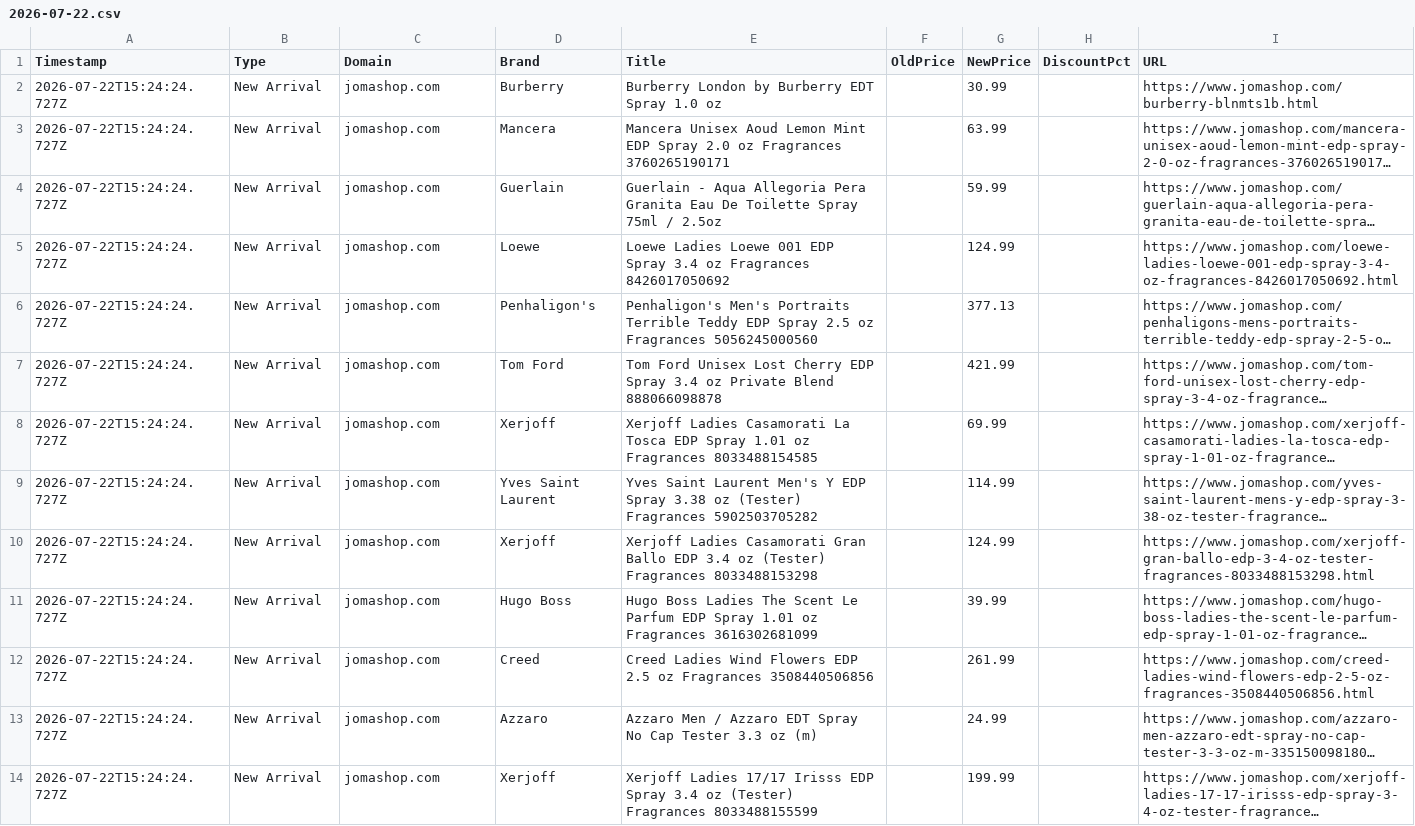
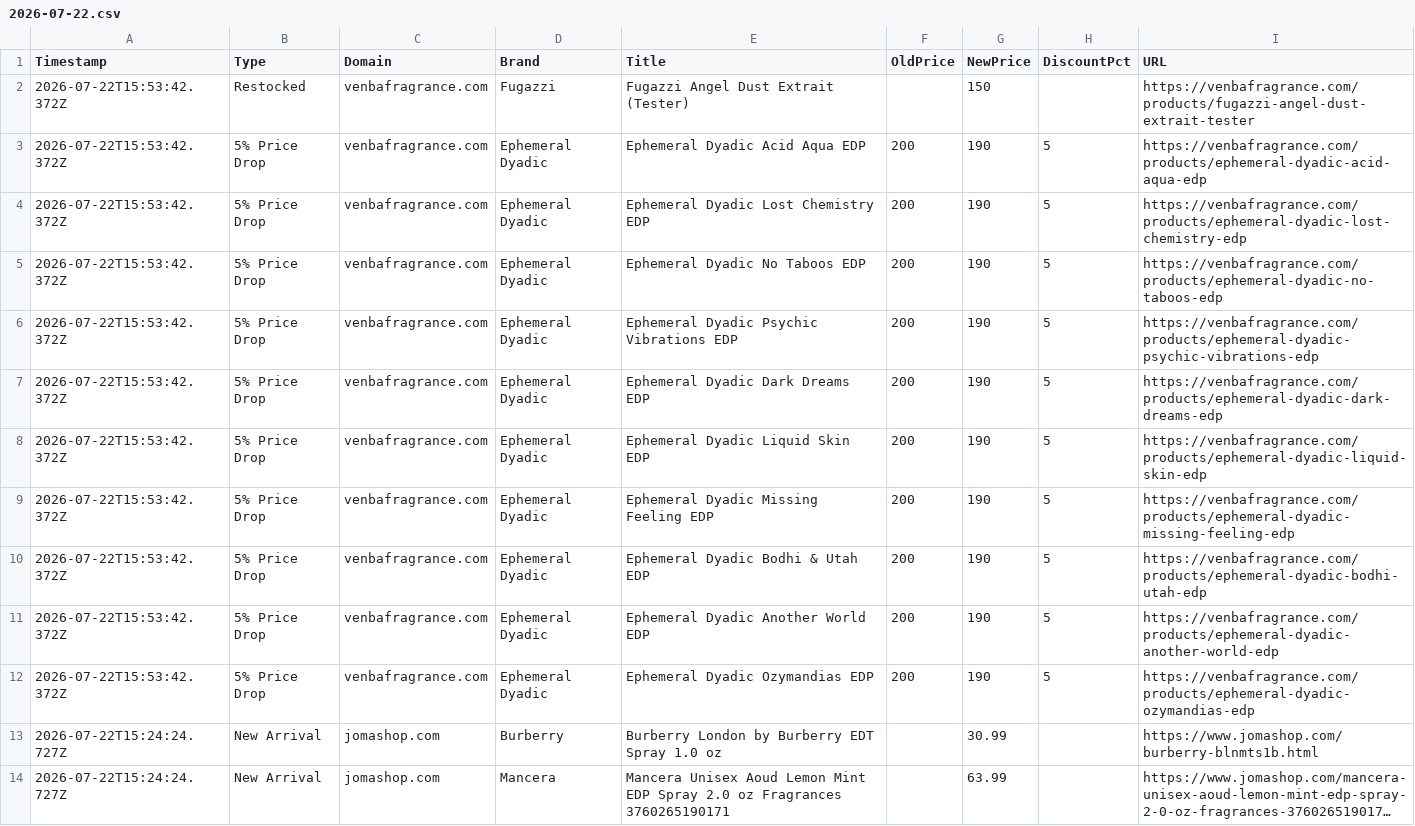
Before and after one commit to atllogix/fragrance-monitor, a CSV file: history/2026/07/2026-07-22.csv, drawn as a sheet; only a part is shown; the shorter side is filled out with more unchanged rows; long unchanged cells end in ….

```diff
--- a/history/2026/07/2026-07-22.csv
+++ b/history/2026/07/2026-07-22.csv
@@ -1,2 +1,13 @@
 Timestamp,Type,Domain,Brand,Title,OldPrice,NewPrice,DiscountPct,URL
+2026-07-22T15:53:42.372Z,Restocked,venbafragrance.com,Fugazzi,Fugazzi Angel Dust Extrait (Tester),,150,,https://venbafragrance.com/products/fugazzi-angel-dust-extrait-tester
+2026-07-22T15:53:42.372Z,5% Price Drop,venbafragrance.com,Ephemeral Dyadic,Ephemeral Dyadic Acid Aqua EDP,200,190,5,https://venbafragrance.com/products/ephemeral-dyadic-acid-aqua-edp
+2026-07-22T15:53:42.372Z,5% Price Drop,venbafragrance.com,Ephemeral Dyadic,Ephemeral Dyadic Lost Chemistry EDP,200,190,5,https://venbafragrance.com/products/ephemeral-dyadic-lost-chemistry-edp
+2026-07-22T15:53:42.372Z,5% Price Drop,venbafragrance.com,Ephemeral Dyadic,Ephemeral Dyadic No Taboos EDP,200,190,5,https://venbafragrance.com/products/ephemeral-dyadic-no-taboos-edp
+2026-07-22T15:53:42.372Z,5% Price Drop,venbafragrance.com,Ephemeral Dyadic,Ephemeral Dyadic Psychic Vibrations EDP,200,190,5,https://venbafragrance.com/products/ephemeral-dyadic-psychic-vibrations-edp
+2026-07-22T15:53:42.372Z,5% Price Drop,venbafragrance.com,Ephemeral Dyadic,Ephemeral Dyadic Dark Dreams EDP,200,190,5,https://venbafragrance.com/products/ephemeral-dyadic-dark-dreams-edp
+2026-07-22T15:53:42.372Z,5% Price Drop,venbafragrance.com,Ephemeral Dyadic,Ephemeral Dyadic Liquid Skin EDP,200,190,5,https://venbafragrance.com/products/ephemeral-dyadic-liquid-skin-edp
+2026-07-22T15:53:42.372Z,5% Price Drop,venbafragrance.com,Ephemeral Dyadic,Ephemeral Dyadic Missing Feeling EDP,200,190,5,https://venbafragrance.com/products/ephemeral-dyadic-missing-feeling-edp
+2026-07-22T15:53:42.372Z,5% Price Drop,venbafragrance.com,Ephemeral Dyadic,Ephemeral Dyadic Bodhi & Utah EDP,200,190,5,https://venbafragrance.com/products/ephemeral-dyadic-bodhi-utah-edp
+2026-07-22T15:53:42.372Z,5% Price Drop,venbafragrance.com,Ephemeral Dyadic,Ephemeral Dyadic Another World EDP,200,190,5,https://venbafragrance.com/products/ephemeral-dyadic-another-world-edp
+2026-07-22T15:53:42.372Z,5% Price Drop,venbafragrance.com,Ephemeral Dyadic,Ephemeral Dyadic Ozymandias EDP,200,190,5,https://venbafragrance.com/products/ephemeral-dyadic-ozymandias-edp
 2026-07-22T15:24:24.727Z,New Arrival,jomashop.com,Burberry,Burberry London by Burberry EDT Spray 1.0 oz,,30.99,,https://www.jomashop.com/burberry-blnmts1b.html
```
Also changed, not shown: 3 other files.
